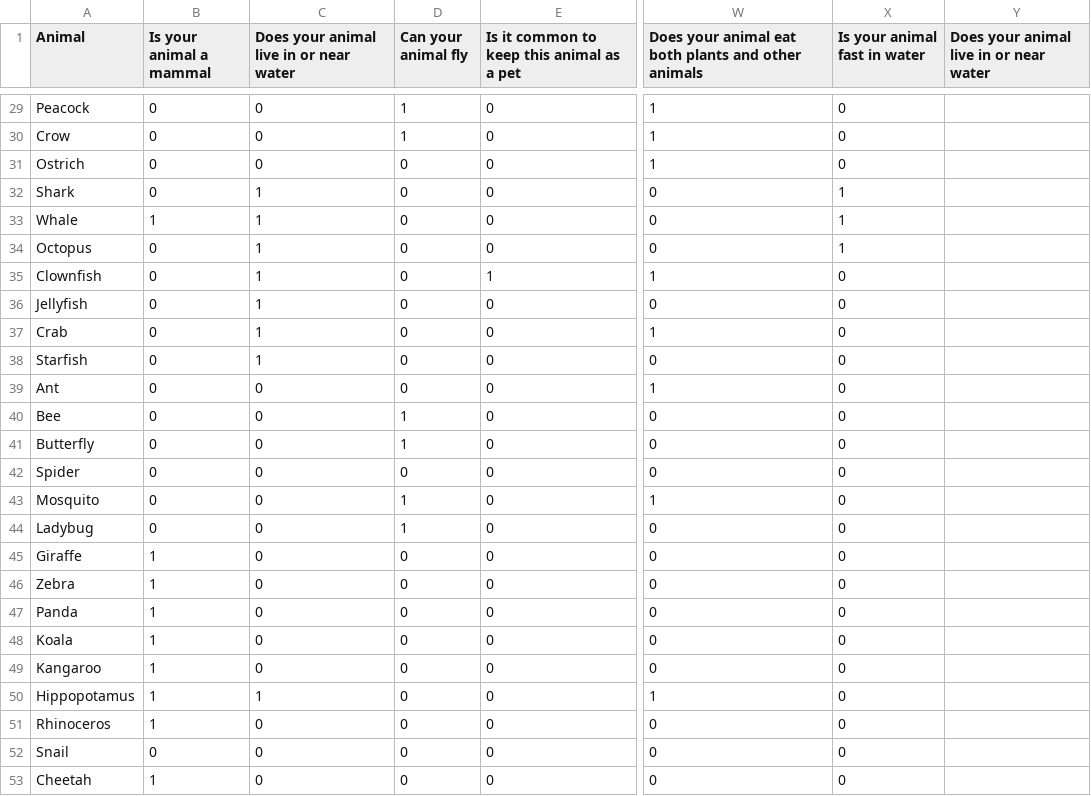
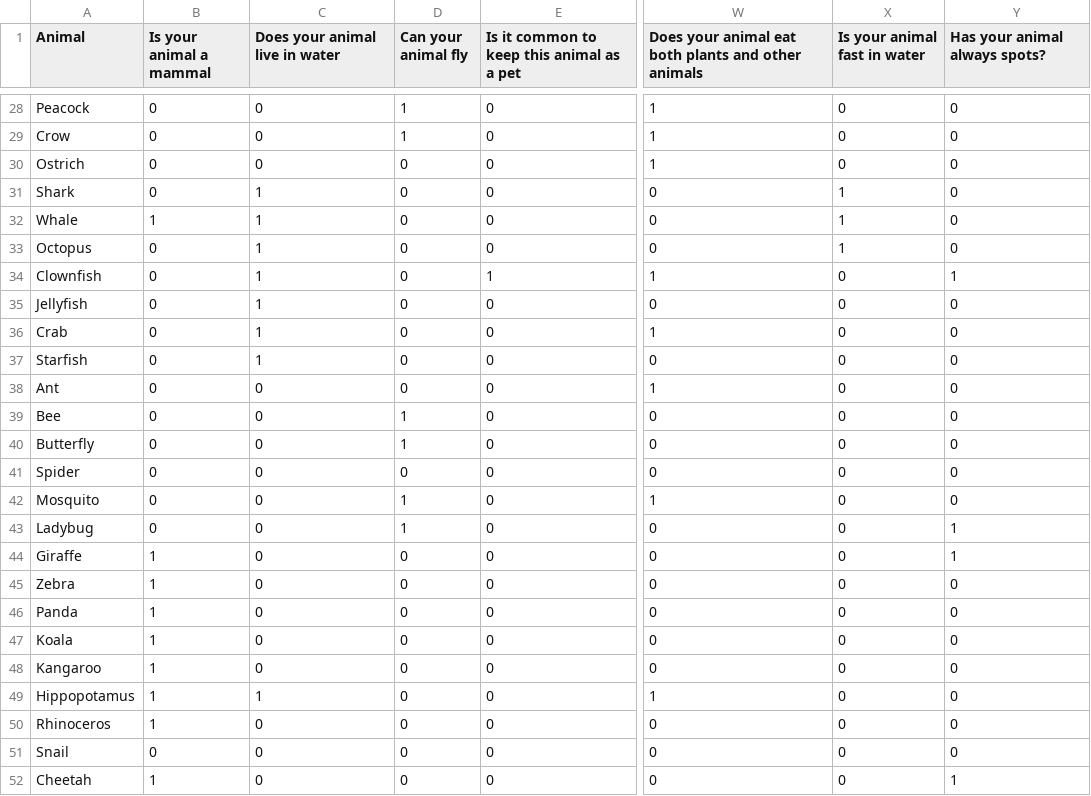
Before and after one commit to SIR-2025/sir-project-group-15, a CSV file: animal_dataset.csv, drawn as a sheet; only a part is shown, gaps mark what is left out; addresses are those after the commit; the diff covers the shown part only; the diff names each change by its address in the sheet, - before the commit and + after, or states it on an @@ line.

```diff
--- a/animal_dataset.csv
+++ b/animal_dataset.csv
-C1: Does your animal live in or near water
+C1: Does your animal live in water
-Y1: Does your animal live in or near water
+Y1: Has your animal always spots?
-Y28:Y33 (Has your animal always spots?): (empty)
+Y28:Y33 (Has your animal always spots?): 0
-Y34 (Has your animal always spots?): (empty)
+Y34 (Has your animal always spots?): 1
-Y35:Y42 (Has your animal always spots?): (empty)
+Y35:Y42 (Has your animal always spots?): 0
-Y43:Y44 (Has your animal always spots?): (empty)
+Y43:Y44 (Has your animal always spots?): 1
-Y45:Y51 (Has your animal always spots?): (empty)
+Y45:Y51 (Has your animal always spots?): 0
-Y52 (Has your animal always spots?): (empty)
+Y52 (Has your animal always spots?): 1
```
Also changed, not shown: 1 removed row and 26 edited cells elsewhere in this file, 1 other file.
